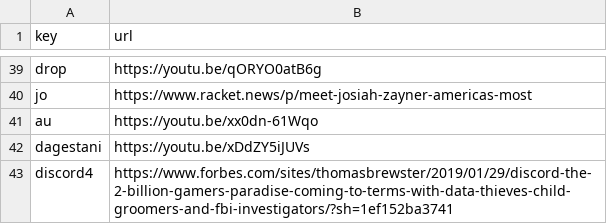
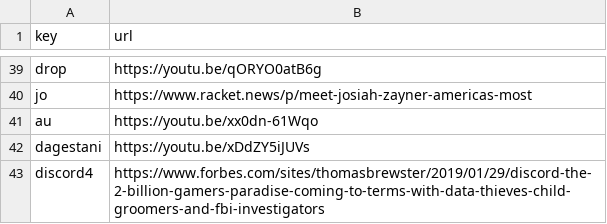
Before and after one commit to Mehvix/cc, a CSV file: index.csv, drawn as a sheet; only a part is shown, gaps mark what is left out.

Commit message:
Set key "discord4" → "https://www.forbes.com/sites

```diff
--- a/index.csv
+++ b/index.csv
@@ -42,2 +42,2 @@ au,https://youtu.be/xx0dn-61Wqo
 dagestani,https://youtu.be/xDdZY5iJUVs
-discord4,https://www.forbes.com/sites/thomasbrewster/2019/01/29/discord-the-2-billion-gamers-paradise-coming-to-terms-with-data-thieves-child-groomers-and-fbi-investigators/?sh=1ef152ba3741
+discord4,https://www.forbes.com/sites/thomasbrewster/2019/01/29/discord-the-2-billion-gamers-paradise-coming-to-terms-with-data-thieves-child-groomers-and-fbi-investigators
```
Also changed, not shown: 2 other files.
